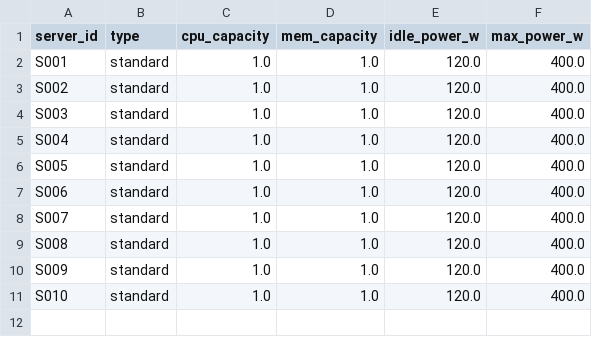
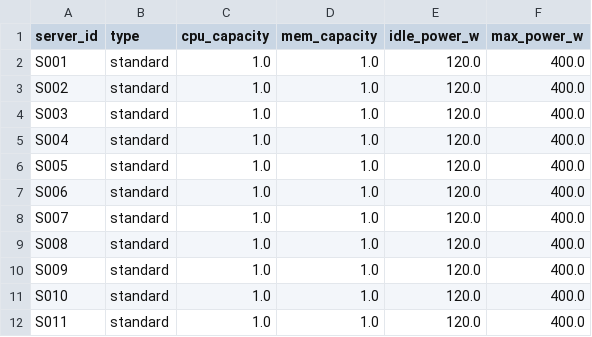
Before and after one commit to naveen-astra/or-vm-placement-milp, a CSV file: outputs/experiments/fleet.csv, drawn as a sheet.

```diff
--- a/outputs/experiments/fleet.csv
+++ b/outputs/experiments/fleet.csv
@@ -11 +11,2 @@ S009,standard,1.0,1.0,120.0,400.0
 S010,standard,1.0,1.0,120.0,400.0
+S011,standard,1.0,1.0,120.0,400.0
```
Also changed, not shown: outputs/experiments/comparison.csv, outputs/experiments/optimal_assignment.csv, 3 other files.
